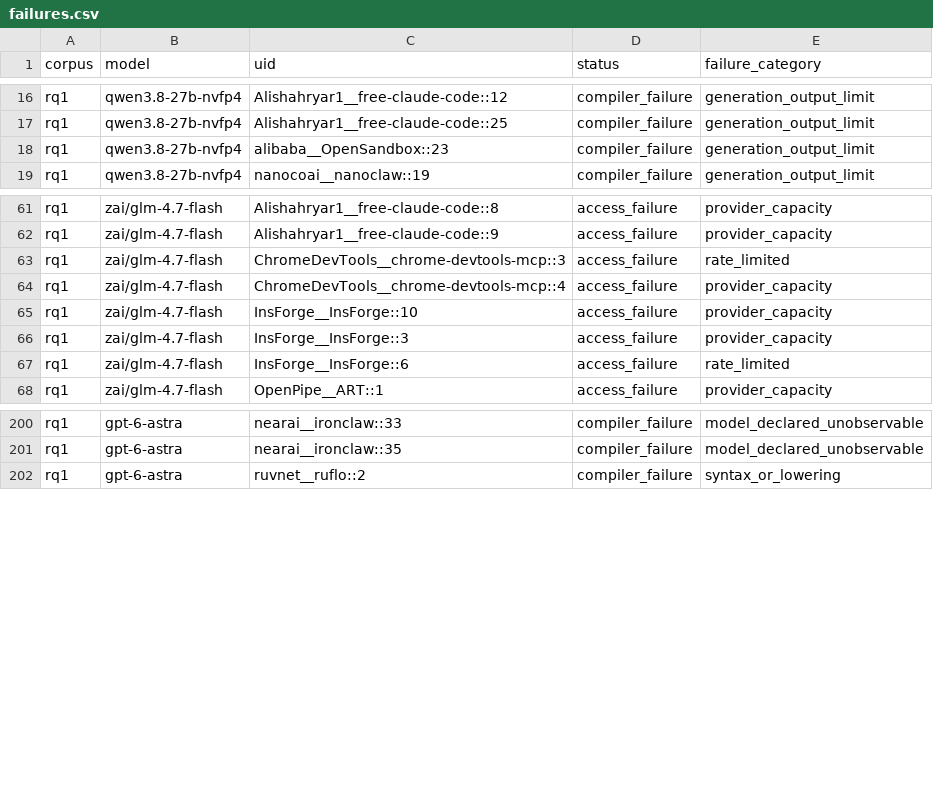
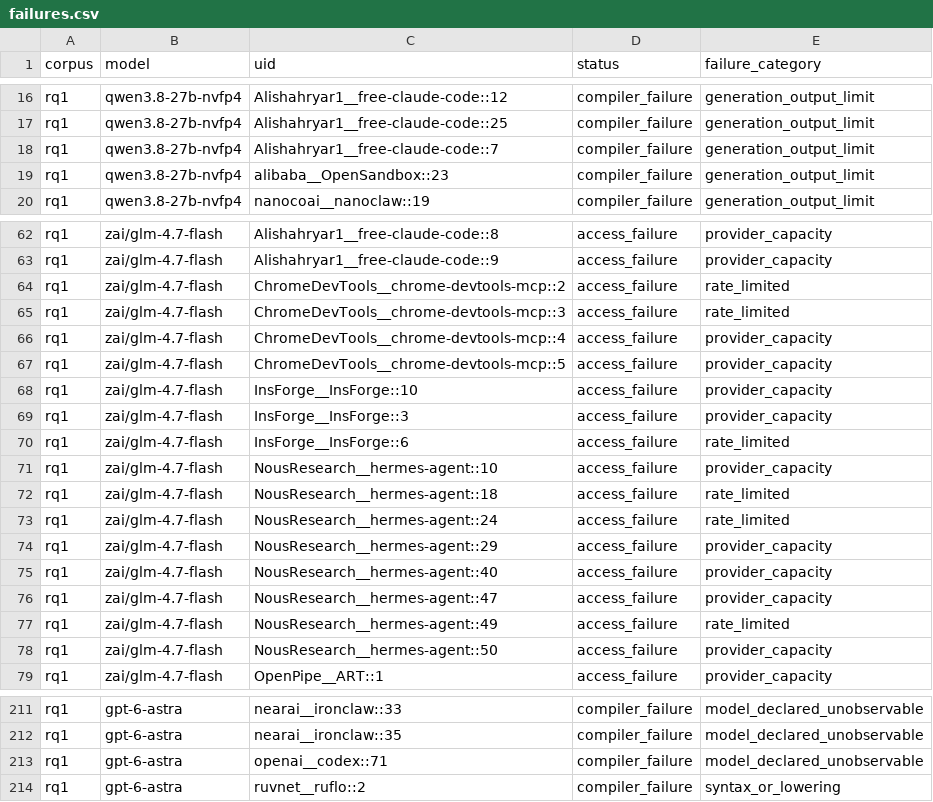
Before and after one commit to eunomia-bpf/ActPlane, a CSV file: docs/empirical-study/translation-models/failures.csv, drawn as a sheet; only a part is shown, gaps mark what is left out; the diff names each change by its address in the sheet, - before the commit and + after, or states it on an @@ line.

```diff
--- a/docs/empirical-study/translation-models/failures.csv
+++ b/docs/empirical-study/translation-models/failures.csv
+row 18: rq1 | qwen3.8-27b-nvfp4 | Alishahryar1__free-claude-code::7 | compiler_failure | generation_output_limit
+row 64: rq1 | zai/glm-4.7-flash | ChromeDevTools__chrome-devtools-mcp::2 | access_failure | rate_limited
+row 67: rq1 | zai/glm-4.7-flash | ChromeDevTools__chrome-devtools-mcp::5 | access_failure | provider_capacity
+row 71: rq1 | zai/glm-4.7-flash | NousResearch__hermes-agent::10 | access_failure | provider_capacity
+row 72: rq1 | zai/glm-4.7-flash | NousResearch__hermes-agent::18 | access_failure | rate_limited
+row 73: rq1 | zai/glm-4.7-flash | NousResearch__hermes-agent::24 | access_failure | rate_limited
+row 74: rq1 | zai/glm-4.7-flash | NousResearch__hermes-agent::29 | access_failure | provider_capacity
+row 75: rq1 | zai/glm-4.7-flash | NousResearch__hermes-agent::40 | access_failure | provider_capacity
+row 76: rq1 | zai/glm-4.7-flash | NousResearch__hermes-agent::47 | access_failure | provider_capacity
+row 77: rq1 | zai/glm-4.7-flash | NousResearch__hermes-agent::49 | access_failure | rate_limited
+row 78: rq1 | zai/glm-4.7-flash | NousResearch__hermes-agent::50 | access_failure | provider_capacity
+row 213: rq1 | gpt-6-astra | openai__codex::71 | compiler_failure | model_declared_unobservable
```
Also changed, not shown: docs/empirical-study/translation-models/translations-rq1-gpt-6-astra.csv, docs/empirical-study/translation-models/translations-rq1-qwen3.8-27b-nvfp4.csv, 9 other files.
